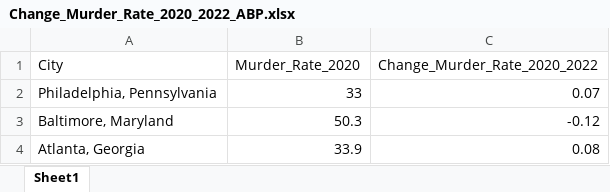
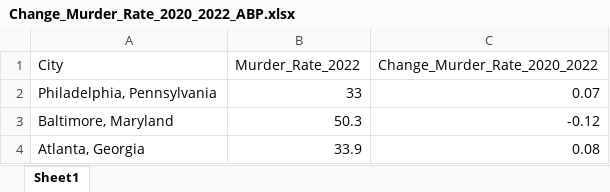
Before and after one commit to meowmeowkittymeow/2002_2023_US_Crime_Data, an Excel workbook: Data_Raw/Change_Murder_Rate_2020_2022_ABP.xlsx, sheet Sheet1, drawn as a sheet; values as stored, in another font and other column widths than the file's, no borders; the diff names each change by its address in the sheet, - before the commit and + after, or states it on an @@ line.

```diff
--- a/Data_Raw/Change_Murder_Rate_2020_2022_ABP.xlsx (sheet Sheet1)
+++ b/Data_Raw/Change_Murder_Rate_2020_2022_ABP.xlsx (sheet Sheet1)
-B1: Murder_Rate_2020
+B1: Murder_Rate_2022
```
Also changed, not shown: Data_Clean/City_Changes_Reported_Murders_2020_2023.xlsx, Data_Clean/Crime_Rates_1990_2023.xlsx, 8 other files.
